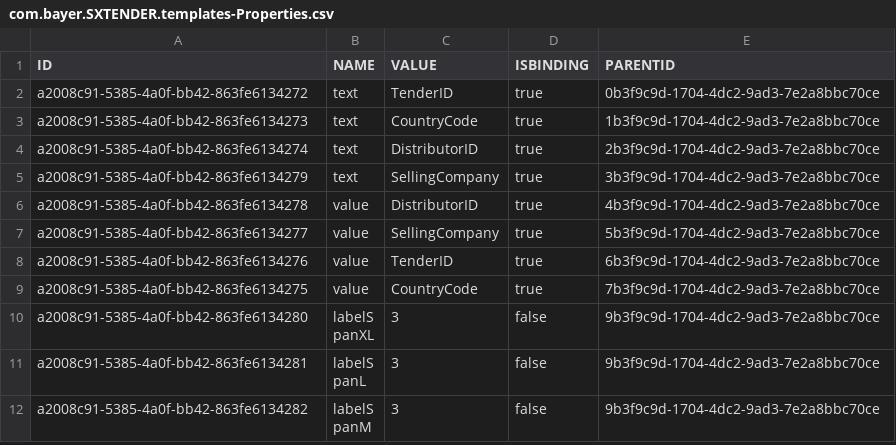
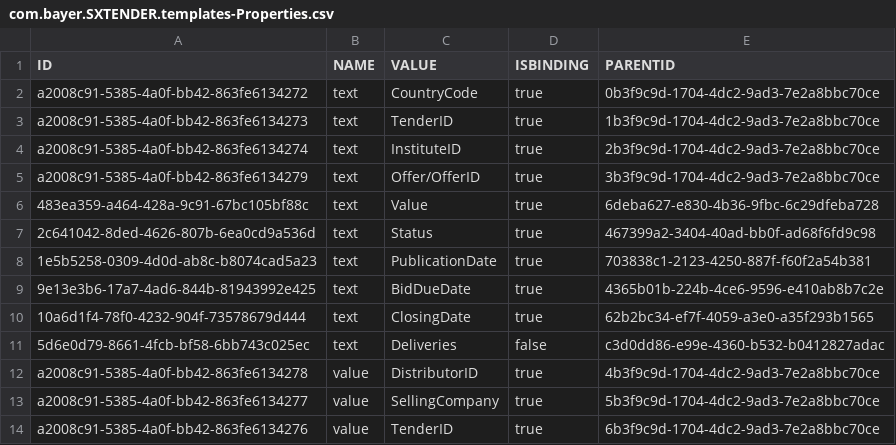
Before and after one commit to mandar-velankar/FAST_UI_TEMPLATES, a CSV file: db/data/com.bayer.SXTENDER.templates-Properties.csv, drawn as a sheet; only a part is shown; the shorter side is filled out with more unchanged rows.

```diff
--- a/db/data/com.bayer.SXTENDER.templates-Properties.csv
+++ b/db/data/com.bayer.SXTENDER.templates-Properties.csv
@@ -1,6 +1,12 @@
 ID;NAME;VALUE;ISBINDING;PARENTID
-a2008c91-5385-4a0f-bb42-863fe6134272;text;TenderID;true;0b3f9c9d-1704-4dc2-9ad3-7e2a8bbc70ce
-a2008c91-5385-4a0f-bb42-863fe6134273;text;CountryCode;true;1b3f9c9d-1704-4dc2-9ad3-7e2a8bbc70ce
-a2008c91-5385-4a0f-bb42-863fe6134274;text;DistributorID;true;2b3f9c9d-1704-4dc2-9ad3-7e2a8bbc70ce
-a2008c91-5385-4a0f-bb42-863fe6134279;text;SellingCompany;true;3b3f9c9d-1704-4dc2-9ad3-7e2a8bbc70ce
+a2008c91-5385-4a0f-bb42-863fe6134272;text;CountryCode;true;0b3f9c9d-1704-4dc2-9ad3-7e2a8bbc70ce
+a2008c91-5385-4a0f-bb42-863fe6134273;text;TenderID;true;1b3f9c9d-1704-4dc2-9ad3-7e2a8bbc70ce
+a2008c91-5385-4a0f-bb42-863fe6134274;text;InstituteID;true;2b3f9c9d-1704-4dc2-9ad3-7e2a8bbc70ce
+a2008c91-5385-4a0f-bb42-863fe6134279;text;Offer/OfferID;true;3b3f9c9d-1704-4dc2-9ad3-7e2a8bbc70ce
+483ea359-a464-428a-9c91-67bc105bf88c;text;Value;true;6deba627-e830-4b36-9fbc-6c29dfeba728
+2c641042-8ded-4626-807b-6ea0cd9a536d;text;Status;true;467399a2-3404-40ad-bb0f-ad68f6fd9c98
+1e5b5258-0309-4d0d-ab8c-b8074cad5a23;text;PublicationDate;true;703838c1-2123-4250-887f-f60f2a54b381
+9e13e3b6-17a7-4ad6-844b-81943992e425;text;BidDueDate;true;4365b01b-224b-4ce6-9596-e410ab8b7c2e
+10a6d1f4-78f0-4232-904f-73578679d444;text;ClosingDate;true;62b2bc34-ef7f-4059-a3e0-a35f293b1565
+5d6e0d79-8661-4fcb-bf58-6bb743c025ec;text;Deliveries;false;c3d0dd86-e99e-4360-b532-b0412827adac
 a2008c91-5385-4a0f-bb42-863fe6134278;value;DistributorID;true;4b3f9c9d-1704-4dc2-9ad3-7e2a8bbc70ce
```
Also changed, not shown: db/data/com.bayer.SXTENDER.templates-Column.csv, db/data/com.bayer.SXTENDER.templates-Control.csv, 1 other file.
